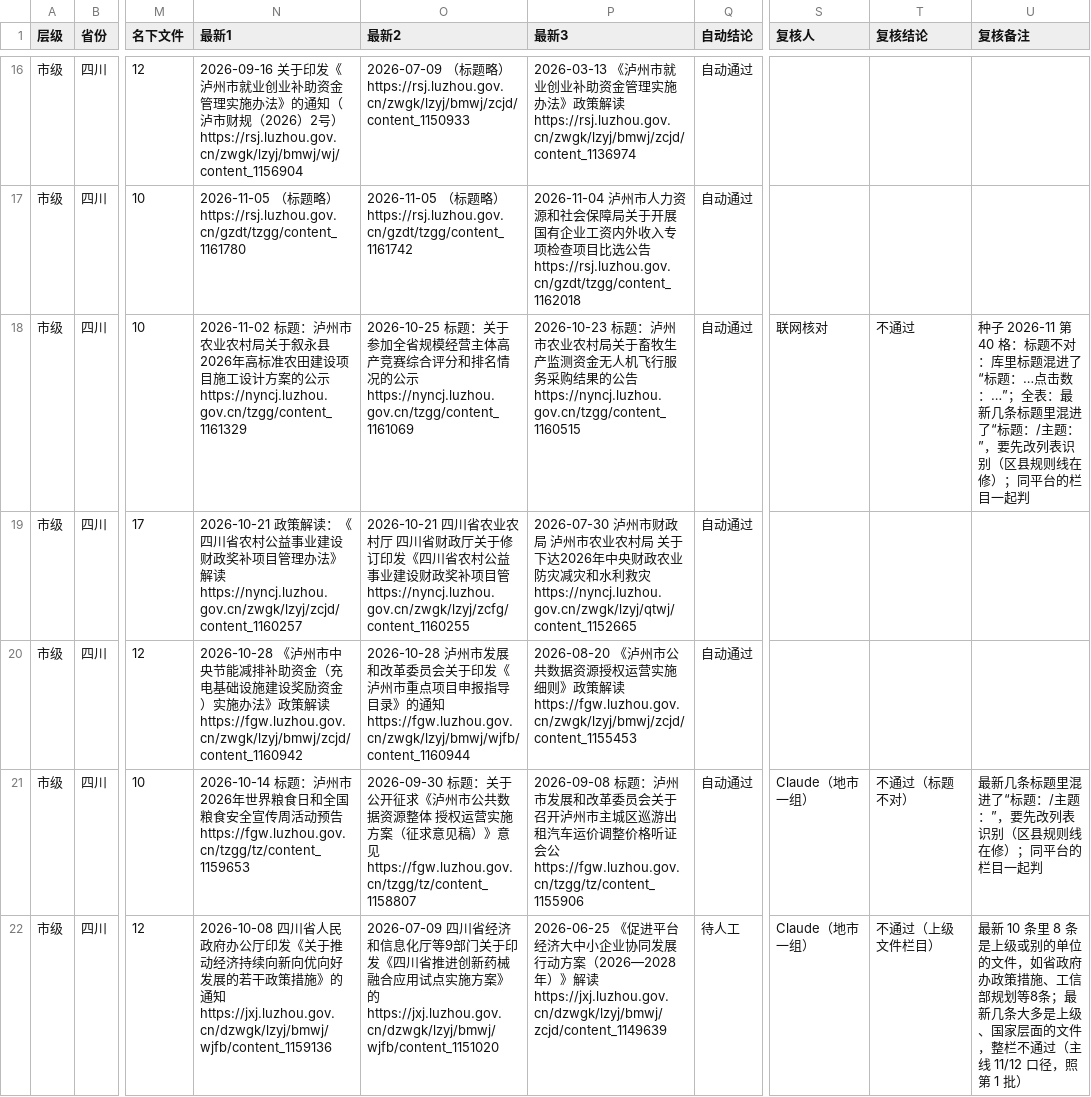
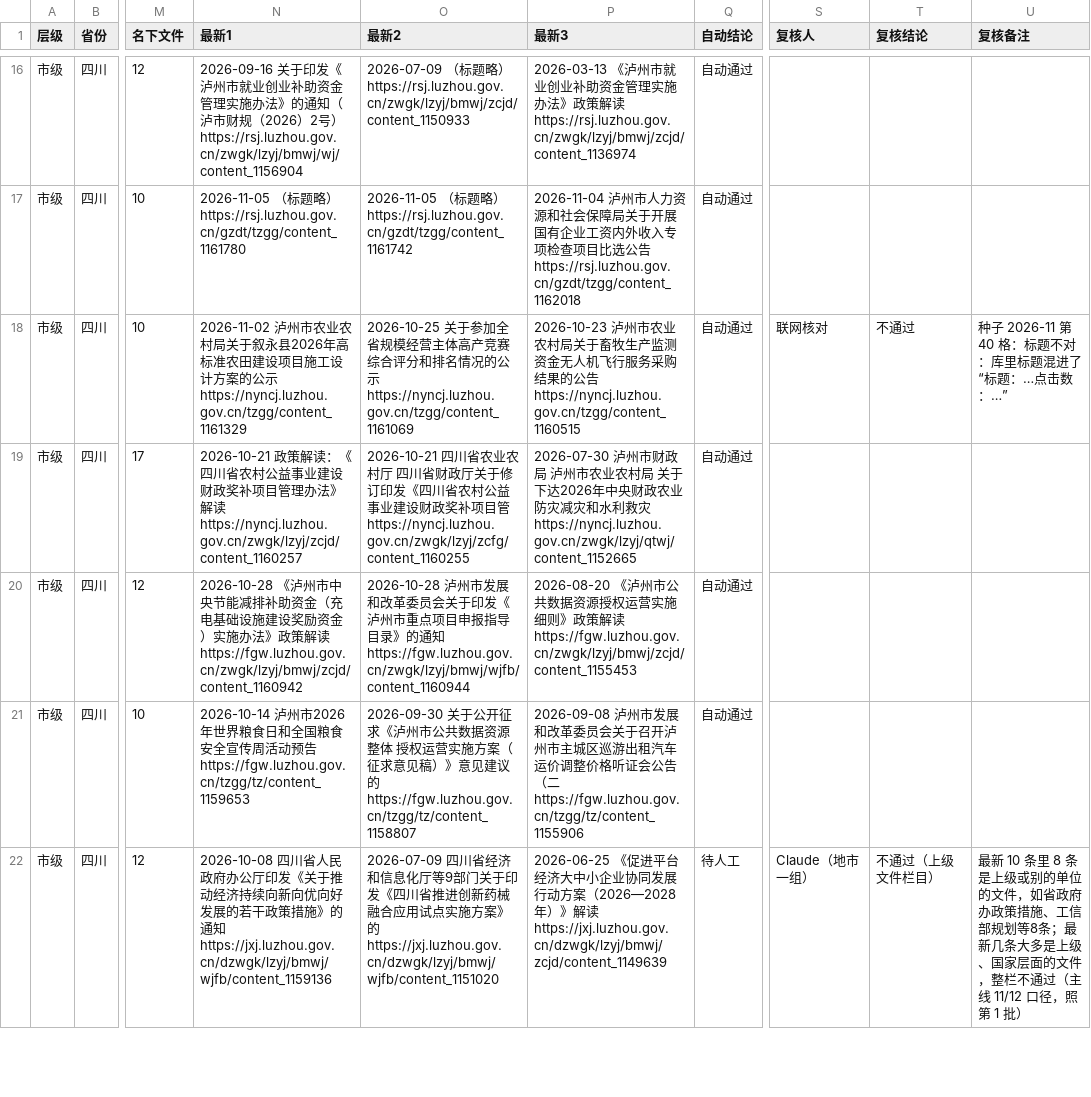
Before and after one commit to wanglei581/youju, a CSV file: docs/数据来源/全国覆盖/抽查/市级/四川.csv, drawn as a sheet; only a part is shown, gaps mark what is left out; the diff covers the shown part only; the diff names each change by its address in the sheet, - before the commit and + after, or states it on an @@ line.

```diff
--- a/docs/数据来源/全国覆盖/抽查/市级/四川.csv
+++ b/docs/数据来源/全国覆盖/抽查/市级/四川.csv
-N18 (最新1): 2026-11-02 标题：泸州…
+N18 (最新1): 2026-11-02 泸州…
-O18 (最新2): 2026-10-25 标题：关于…
+O18 (最新2): 2026-10-25 关于…
-P18 (最新3): 2026-10-23 标题：泸州市农…
+P18 (最新3): 2026-10-23 泸州市农…
-U18 (复核备注): …击数：…”；全表：最新几条标题里混进了“标题：/主题：”，要先改列表识别（区县规则线在修）；同平台的栏目一起判
+U18 (复核备注): …击数：…”
-N21 (最新1): 2026-10-14 标题：泸州…
+N21 (最新1): 2026-10-14 泸州…
-O21 (最新2): 2026-09-30 标题：关于公开征求《泸州市公共数据资源整体 授权运营实施方案（征求意见稿）》意见 https://fgw.luzhou.gov.cn/tzgg/tz/content_1158807
+O21 (最新2): 2026-09-30 关于公开征求《泸州市公共数据资源整体 授权运营实施方案（征求意见稿）》意见建议的 https://fgw.luzhou.gov.cn/tzgg/tz/content_1158807
-P21 (最新3): 2026-09-08 标题：泸州市发展和改革委员会关于召开泸州市主城区巡游出租汽车运价调整价格听证会公 https://fgw.luzhou.gov.cn/tzgg/tz/content_1155906
+P21 (最新3): 2026-09-08 泸州市发展和改革委员会关于召开泸州市主城区巡游出租汽车运价调整价格听证会公告（二 https://fgw.luzhou.gov.cn/tzgg/tz/content_1155906
-S21 (复核人): Claude（地市一组）
+S21 (复核人): (empty)
-T21 (复核结论): 不通过（标题不对）
+T21 (复核结论): (empty)
-U21 (复核备注): 最新几条标题里混进了“标题：/主题：”，要先改列表识别（区县规则线在修）；同平台的栏目一起判
+U21 (复核备注): (empty)
```
Also changed, not shown: 33 edited cells elsewhere in this file, docs/数据来源/全国覆盖/批次/第2批_市级_第一组.csv, docs/数据来源/全国覆盖/抽查/市级/山东.csv, 4 other files.
